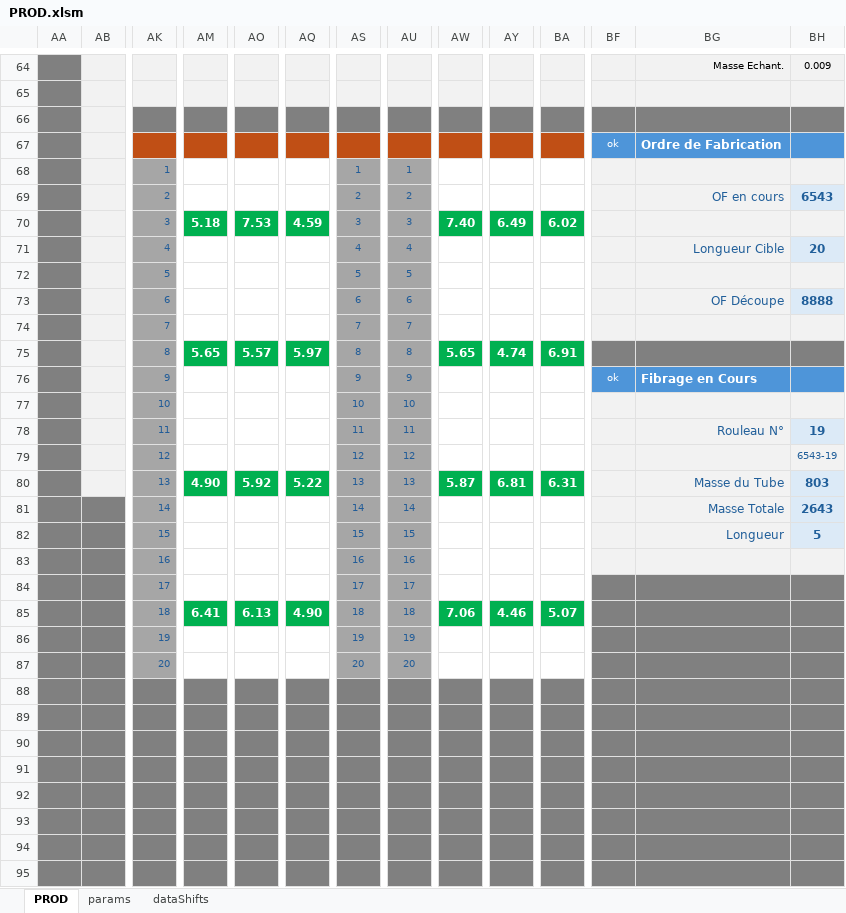
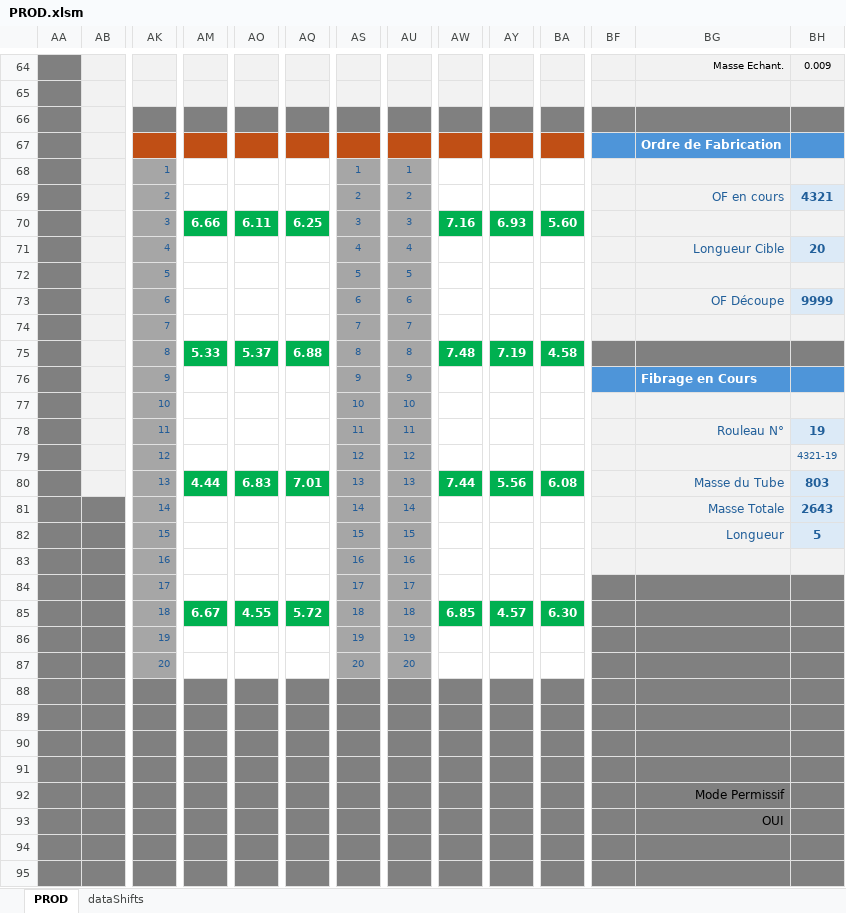
Before and after one commit to NicoWithManyO/Ligne-G, an Excel workbook: PROD.xlsm, sheet PROD, drawn as a sheet; only a part is shown, gaps mark what is left out; values as stored, in another font and other column widths than the file's, no borders; charts and pictures and conditional formats not drawn; removed rows and columns are numbered as before the commit, all else as after; rows hold the shown columns only; the diff covers the shown part only; the diff names each change by its address in the sheet, - before the commit and + after, or states it on an @@ line.

```diff
--- a/PROD.xlsm (sheet PROD)
+++ b/PROD.xlsm (sheet PROD)
@@ sheet tab hidden: params @@
-BF67: ok
+BF67: (empty)
-BH69: 6543
+BH69: 4321
-row 70:  |  | 3 | 5.18 | 7.53 | 4.59 | 3 | 3 | 7.40 | 6.49 | 6.02
+row 70:  |  | 3 | 6.66 | 6.11 | 6.25 | 3 | 3 | 7.16 | 6.93 | 5.60
-BH73: 8888
+BH73: 9999
-row 75:  |  | 8 | 5.65 | 5.57 | 5.97 | 8 | 8 | 5.65 | 4.74 | 6.91
+row 75:  |  | 8 | 5.33 | 5.37 | 6.88 | 8 | 8 | 7.48 | 7.19 | 4.58
-BF76: ok
+BF76: (empty)
-BH79: 6543-19
+BH79: 4321-19
-AM80: 4.90
+AM80: 4.44
-AO80: 5.92
+AO80: 6.83
-AQ80: 5.22
+AQ80: 7.01
-AW80: 5.87
+AW80: 7.44
-AY80: 6.81
+AY80: 5.56
-BA80: 6.31
+BA80: 6.08
-row 85:  |  | 18 | 6.41 | 6.13 | 4.90 | 18 | 18 | 7.06 | 4.46 | 5.07
+row 85:  |  | 18 | 6.67 | 4.55 | 5.72 | 18 | 18 | 6.85 | 4.57 | 6.30
-BG92: (empty)
+BG92: Mode Permissif
-BG93: (empty)
+BG93: OUI
```
Also changed, not shown: 4 added rows, 4 removed rows and 11 edited cells elsewhere in this sheet, sheet dataShifts, charts or pictures, 8 other files.
